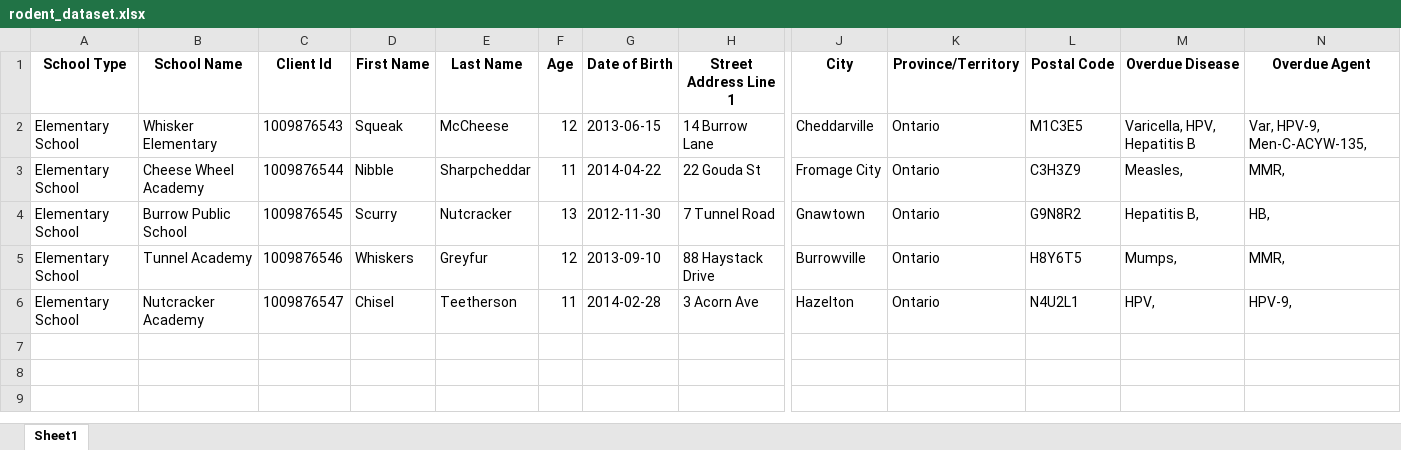
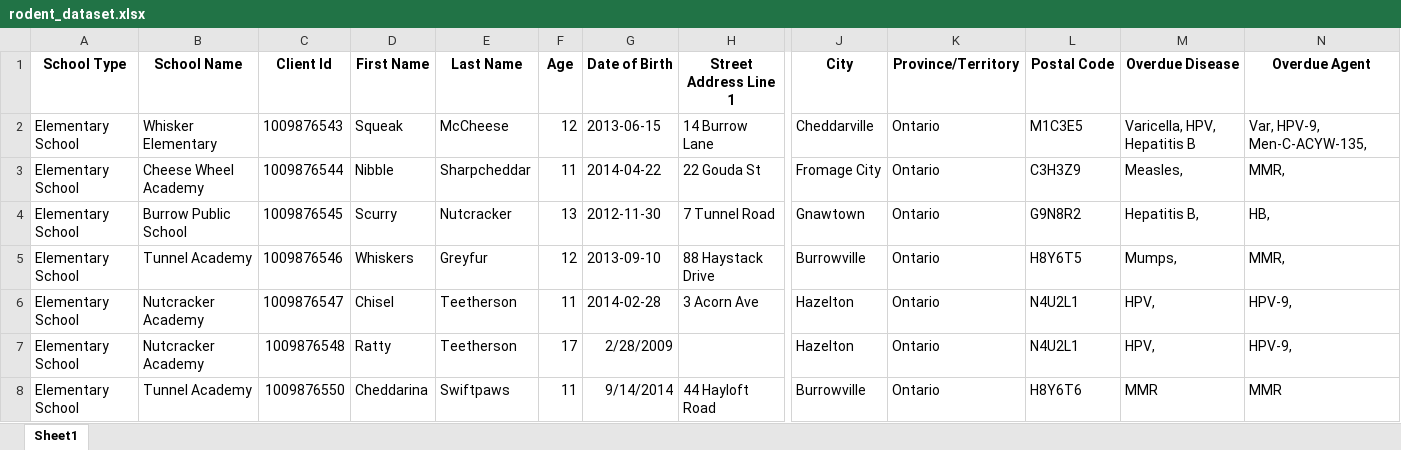
Before and after one commit to WDGPH/immunization-charts-python, an Excel workbook: input/rodent_dataset.xlsx, sheet Sheet1, drawn as a sheet; only a part is shown, gaps mark what is left out; values as stored, in another font and other column widths than the file's, no borders; rows hold the shown columns only; the diff names each change by its address in the sheet, - before the commit and + after, or states it on an @@ line.

Commit message:
Added example "Cheddarina Swiftpaws" to example dataset #79

```diff
--- a/input/rodent_dataset.xlsx (sheet Sheet1)
+++ b/input/rodent_dataset.xlsx (sheet Sheet1)
+row 7: Elementary School | Nutcracker Academy | 1009876548 | Ratty | Teetherson | 17 | 2/28/2009 |  | Hazelton | Ontario | N4U2L1 | HPV, | HPV-9,
+row 8: Elementary School | Tunnel Academy | 1009876550 | Cheddarina | Swiftpaws | 11 | 9/14/2014 | 44 Hayloft Road | Burrowville | Ontario | H8Y6T6 | MMR | MMR
```
Also changed, not shown: 1 other file.
